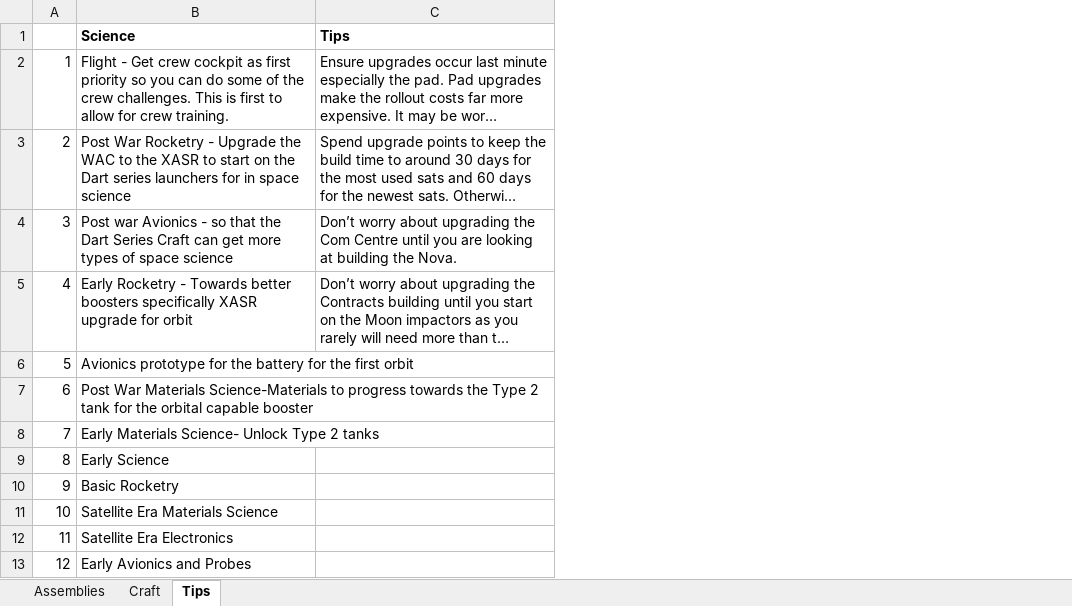
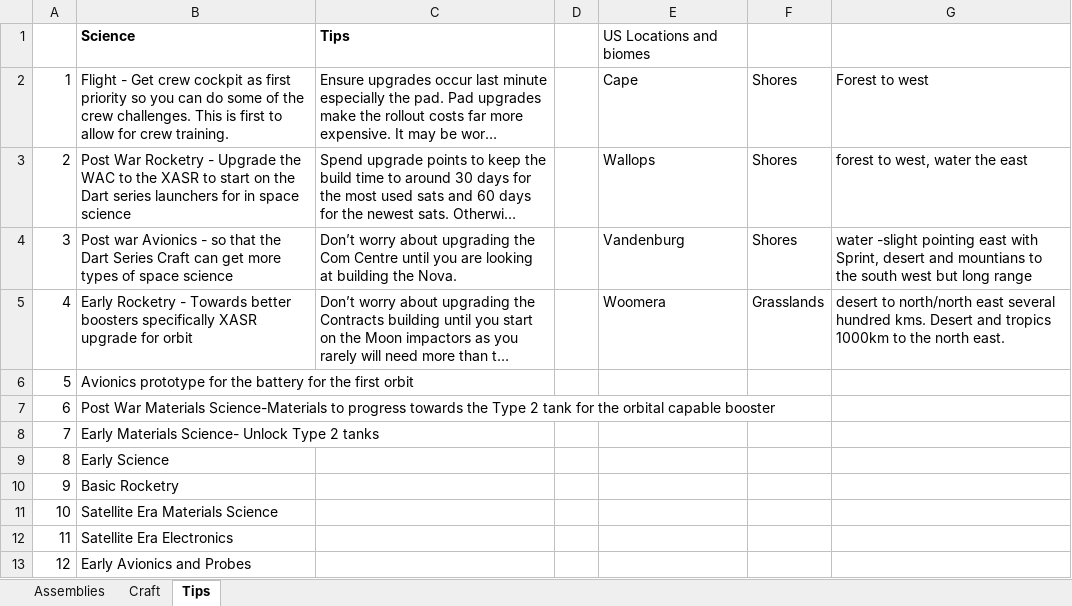
Before and after one commit to pike82/Kerbal-Space-Program-Realism-, an Excel workbook: Ships/KSP RO Craft Tracker.xlsx, sheet Tips, drawn as a sheet; long unchanged cells end in …; values as stored, in another font and other column widths than the file's, no borders; the diff names each change by its address in the sheet, - before the commit and + after, or states it on an @@ line.

Commit message:
Craft addition

```diff
--- a/Ships/KSP RO Craft Tracker.xlsx (sheet Tips)
+++ b/Ships/KSP RO Craft Tracker.xlsx (sheet Tips)
+column D, empty
+column E, rows 1-5: US Locations and biomes | Cape | Wallops | Vandenburg | Woomera
+column F, rows 2-5: Shores | Shores | Shores | Grasslands
+column G, rows 2-5: Forest to west | forest to west, water the east | water -slight pointing east with Sprint, desert and mountians to the south west but long range | desert to north/north east several hundred kms. Desert and tropics 1000km to the north east.
```
Also changed, not shown: sheet Craft, 9 other files.
